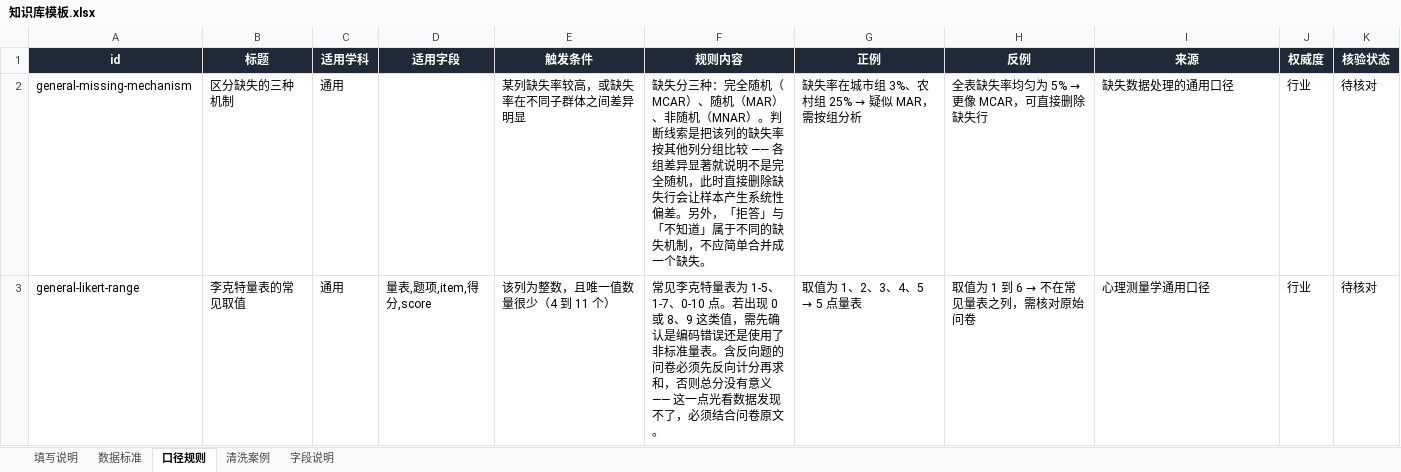
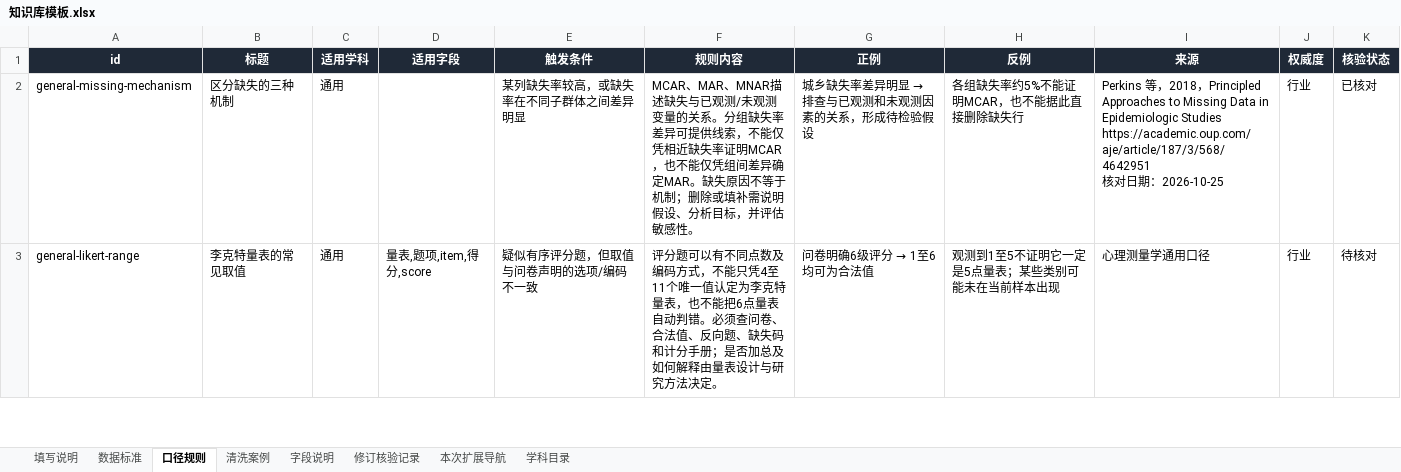
Before and after one commit to HUA-T-SVG/AI-web, an Excel workbook: knowledge/知识库模板.xlsx, sheet 口径规则, drawn as a sheet; only a part is shown; values as stored, in another font and other column widths than the file's, no borders; conditional formats not drawn; ↵ is a line break in a cell; the diff covers the shown part only; the diff names each change by its address in the sheet, - before the commit and + after, or states it on an @@ line.

Commit message:
feat(knowledge): 接入团队交付的 178 条多学科知识库扩展版
真源替换为《科研数据治理知识库_多学科扩展版_178条_20261025.xlsx》：178 条
（数据标准 66 / 口径规则 64 / 清洗案例 48），旧 113 条 id 全部保留、新增 65 条；
学科扩到 7 个（通用 126 + 数据科学 27 + 心理学/教育学/公共卫生/社会学/经济学各 5）；
核验状态为团队交付的 104 已核对 / 74 待核对；来源改为「依据名称 + 公开 URL + 日期行」，
120 条带 URL、121 条带日期行。

构建管线：IGNORED_SHEETS 登记新增的 3 张说明性 sheet；「行业」来源可用公开 URL
作为可核对依据、「国标」可用 GB 编号（旧白名单保留向后兼容），自测 +3（57 项全过）；
本机补装 PyYAML 后完整重建 entries/*.yaml（7 个学科文件）与 index/rules.json，
同步 public/；构建 0 错误 / 36 警告，自召回 Hit@1 0.8427。

前端：新增 ui/lib/ruleSource 从来源解析 URL 与日期行（核对/资料查阅/复核三种写法都认），
规则详情把「来源链接」「核验日期」从「未提供」变成可点开外链与真实日期；
解析不到仍写「未提供」。规则页核验状态说明不再写「全部待核对」。

评测（如实记录下滑）：178 条索引下 L3 Hit@1 78.9% / Hit@5 94.7% / MRR 0.8684，
两条达标线仍满足；113 条时是 94.7% / 100% / 0.9737。原因与「不修改查询集」的决定
写在 knowledge/reports/eval-retrieval.md；新 5 个学科包暂无专属评测查询（登记为缺口）。

文档与测试：技术文档/交接/代码导读/check-doc-facts 数字同步；单测 755/8/65
（+5 ruleSource），E2E 85/1；技术文档 30 页顶满、check:doc 30 项全过。

```diff
--- a/knowledge/知识库模板.xlsx (sheet 口径规则)
+++ b/knowledge/知识库模板.xlsx (sheet 口径规则)
+sheet tab: 修订核验记录
+sheet tab: 本次扩展导航
+sheet tab: 学科目录
-F2 (规则内容): 缺失分三种：完全随机（MCAR）、随机（MAR）、非随机（MNAR）。判断线索是把该列的缺失率按其他列分组比较 —— 各组差异显著就说明不是完全随机，此时直接删除缺失行会让样本产生系统性偏差。另外，「拒答」与「不知道」属于不同的缺失机制，不应简单合并成一个缺失。
+F2 (规则内容): MCAR、MAR、MNAR描述缺失与已观测/未观测变量的关系。分组缺失率差异可提供线索，不能仅凭相近缺失率证明MCAR，也不能仅凭组间差异确定MAR。缺失原因不等于机制；删除或填补需说明假设、分析目标，并评估敏感性。
@@ G2 (正例): 缺失率在城市组 3%、农村组 25% → 疑似 MAR，需按组分析 → 城乡缺失率差异明显 → 排查与已观测和未观测因素的关系，形成待检验假设 @@
@@ H2 (反例): 全表缺失率均匀为 5% → 更像 MCAR，可直接删除缺失行 → 各组缺失率约5%不能证明MCAR，也不能据此直接删除缺失行 @@
-I2 (来源): 缺失数据处理的通用口径
+I2 (来源): Perkins 等，2018，Principled Approaches to Missing Data in Epidemiologic Studies ↵ https://academic.oup.com/aje/article/187/3/568/4642951 ↵ 核对日期：2026-10-25
-K2 (核验状态): 待核对
+K2 (核验状态): 已核对
-E3 (触发条件): 该列为整数，且唯一值数量很少（4 到 11 个）
+E3 (触发条件): 疑似有序评分题，但取值与问卷声明的选项/编码不一致
-F3 (规则内容): 常见李克特量表为 1-5、1-7、0-10 点。若出现 0 或 8、9 这类值，需先确认是编码错误还是使用了非标准量表。含反向题的问卷必须先反向计分再求和，否则总分没有意义 —— 这一点光看数据发现不了，必须结合问卷原文。
+F3 (规则内容): 评分题可以有不同点数及编码方式，不能只凭4至11个唯一值认定为李克特量表，也不能把6点量表自动判错。必须查问卷、合法值、反向题、缺失码和计分手册；是否加总及如何解释由量表设计与研究方法决定。
@@ G3 (正例): 取值为 1、2、3、4、5 → 5 点量表 → 问卷明确6级评分 → 1至6均可为合法值 @@
@@ H3 (反例): 取值为 1 到 6 → 不在常见量表之列，需核对原始问卷 → 观测到1至5不证明它一定是5点量表；某些类别可能未在当前样本出现 @@
```
Also changed, not shown: 33 added rows and 107 edited cells elsewhere in this sheet, sheet 数据标准, sheet 清洗案例, sheet 字段说明, sheet 填写说明, 39 other files.
